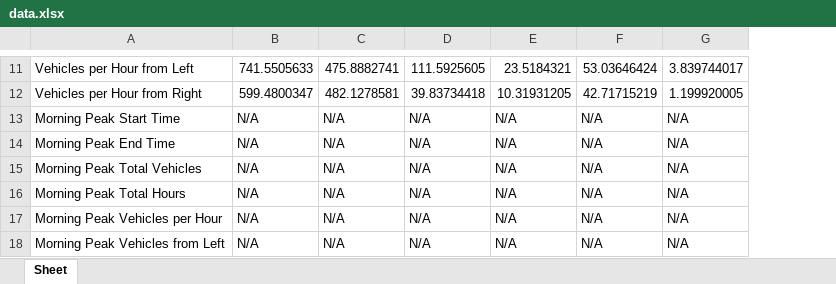
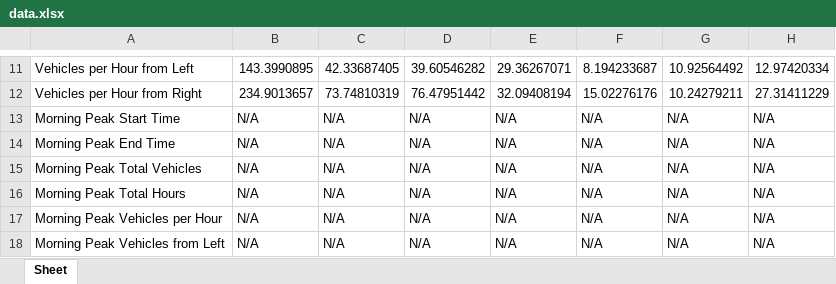
Before and after one commit to zach4098/TrafficMonitoring-usingYOLO, an Excel workbook: data/data_spreadsheet/data.xlsx, sheet Sheet, drawn as a sheet; only a part is shown, gaps mark what is left out; values as stored, in another font and other column widths than the file's, no borders; the diff covers the shown part only; the diff names each change by its address in the sheet, - before the commit and + after, or states it on an @@ line.

```diff
--- a/data/data_spreadsheet/data.xlsx (sheet Sheet)
+++ b/data/data_spreadsheet/data.xlsx (sheet Sheet)
+column H, rows 11-18: 12.97420334 | 27.31411229 | N/A | N/A | N/A | N/A | N/A | N/A
-B11: 741.5505633
+B11: 143.3990895
-C11: 475.8882741
+C11: 42.33687405
-D11: 111.5925605
+D11: 39.60546282
-E11: 23.5184321
+E11: 29.36267071
-F11: 53.03646424
+F11: 8.194233687
-G11: 3.839744017
+G11: 10.92564492
-B12: 599.4800347
+B12: 234.9013657
-C12: 482.1278581
+C12: 73.74810319
-D12: 39.83734418
+D12: 76.47951442
-E12: 10.31931205
+E12: 32.09408194
-F12: 42.71715219
+F12: 15.02276176
-G12: 1.199920005
+G12: 10.24279211
```
Also changed, not shown: 58 edited cells elsewhere in this sheet, 7 other files.
